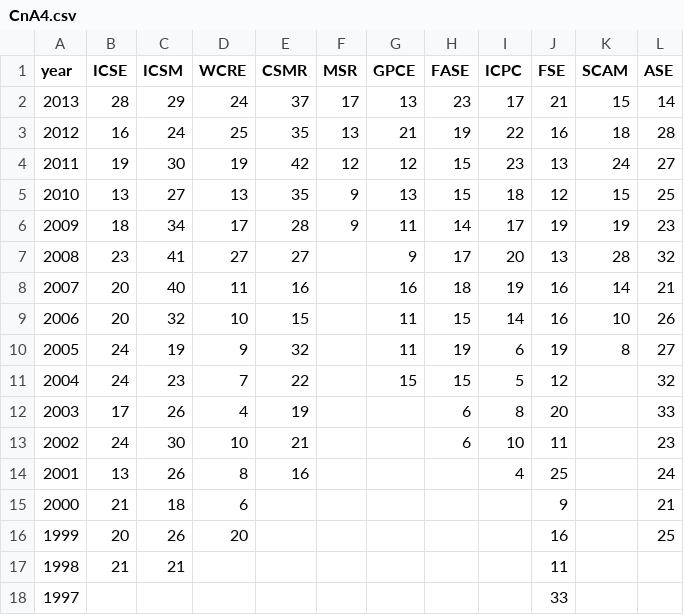
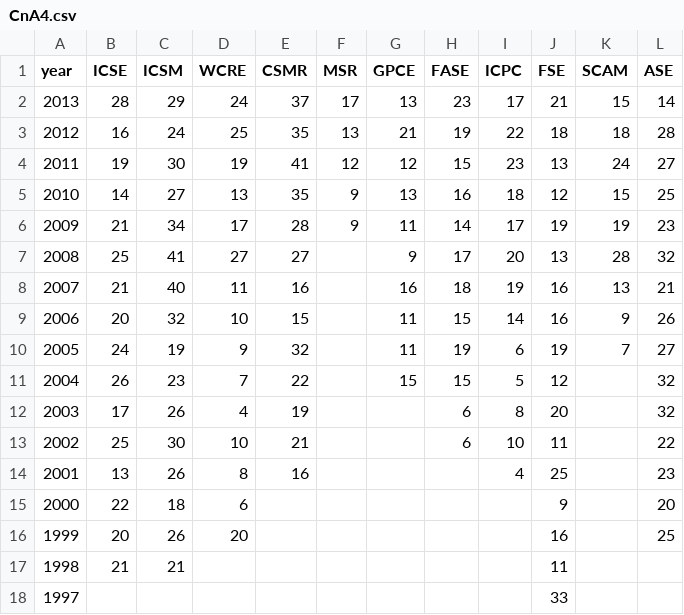
Before and after one commit to tue-mdse/conferenceMetrics, a CSV file: metrics/CnA4.csv, drawn as a sheet.

```diff
--- a/metrics/CnA4.csv
+++ b/metrics/CnA4.csv
@@ -2,15 +2,15 @@ year;ICSE;ICSM;WCRE;CSMR;MSR;GPCE;FASE;ICPC;FSE;SCAM;ASE
 2013;28;29;24;37;17;13;23;17;21;15;14
-2012;16;24;25;35;13;21;19;22;16;18;28
-2011;19;30;19;42;12;12;15;23;13;24;27
-2010;13;27;13;35;9;13;15;18;12;15;25
-2009;18;34;17;28;9;11;14;17;19;19;23
-2008;23;41;27;27;;9;17;20;13;28;32
-2007;20;40;11;16;;16;18;19;16;14;21
-2006;20;32;10;15;;11;15;14;16;10;26
-2005;24;19;9;32;;11;19;6;19;8;27
-2004;24;23;7;22;;15;15;5;12;;32
-2003;17;26;4;19;;;6;8;20;;33
-2002;24;30;10;21;;;6;10;11;;23
-2001;13;26;8;16;;;;4;25;;24
-2000;21;18;6;;;;;;9;;21
+2012;16;24;25;35;13;21;19;22;18;18;28
+2011;19;30;19;41;12;12;15;23;13;24;27
+2010;14;27;13;35;9;13;16;18;12;15;25
+2009;21;34;17;28;9;11;14;17;19;19;23
+2008;25;41;27;27;;9;17;20;13;28;32
+2007;21;40;11;16;;16;18;19;16;13;21
+2006;20;32;10;15;;11;15;14;16;9;26
+2005;24;19;9;32;;11;19;6;19;7;27
+2004;26;23;7;22;;15;15;5;12;;32
+2003;17;26;4;19;;;6;8;20;;32
+2002;25;30;10;21;;;6;10;11;;22
+2001;13;26;8;16;;;;4;25;;23
+2000;22;18;6;;;;;;9;;20
 1999;20;26;20;;;;;;16;;25
```
Also changed, not shown: metrics/APC0.csv, metrics/C.csv, 8 other files.
